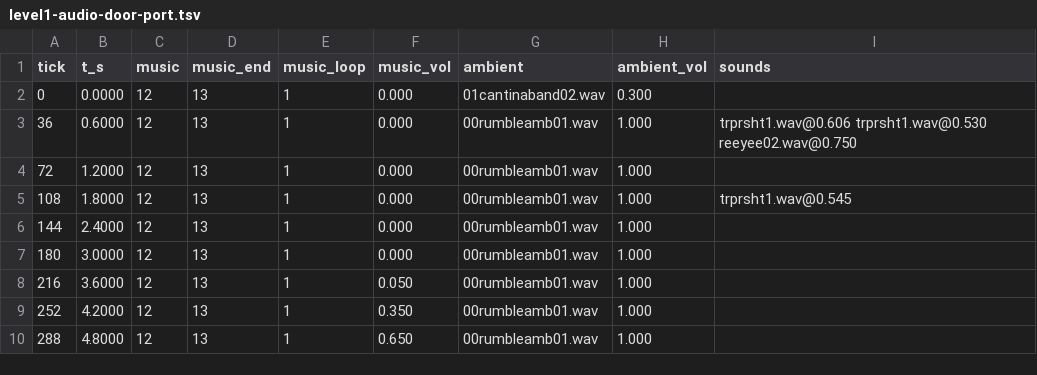
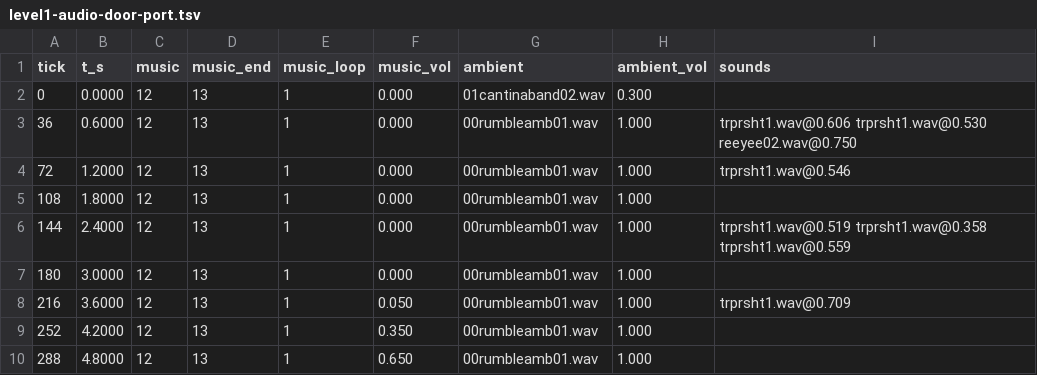
Before and after one commit to tigwyk/rust-jediknight, a TSV file: tools/parity/audiotrace/level1-audio-door-port.tsv, drawn as a sheet.

Commit message:
parity: refresh the port oracles after merging the actor set and audio
The merged tree replays with the real door actors spawned and the cog clock
advancing once per frame. Both fixtures are the port's own committed oracle,
so regenerate them from the merged replay:

- route: the spawn leg's first shield loss moves from tick 108 to 180, which
  matches the retail reference's 100/100 at those samples.
- audio and door: the AI fire one-shot (trprsht1.wav) moves because spawning
  the real actors shifts the shared LCG; these are the same wavs the retail
  reference marks dynamic.

```diff
--- a/tools/parity/audiotrace/level1-audio-door-port.tsv
+++ b/tools/parity/audiotrace/level1-audio-door-port.tsv
@@ -3,7 +3,7 @@ tick	t_s	music	music_end	music_loop	music_vol	ambient	ambient_vol	sounds
 36	0.6000	12	13	1	0.000	00rumbleamb01.wav	1.000	trprsht1.wav@0.606 trprsht1.wav@0.530 reeyee02.wav@0.750
-72	1.2000	12	13	1	0.000	00rumbleamb01.wav	1.000	
-108	1.8000	12	13	1	0.000	00rumbleamb01.wav	1.000	trprsht1.wav@0.545
-144	2.4000	12	13	1	0.000	00rumbleamb01.wav	1.000	
+72	1.2000	12	13	1	0.000	00rumbleamb01.wav	1.000	trprsht1.wav@0.546
+108	1.8000	12	13	1	0.000	00rumbleamb01.wav	1.000	
+144	2.4000	12	13	1	0.000	00rumbleamb01.wav	1.000	trprsht1.wav@0.519 trprsht1.wav@0.358 trprsht1.wav@0.559
 180	3.0000	12	13	1	0.000	00rumbleamb01.wav	1.000	
-216	3.6000	12	13	1	0.050	00rumbleamb01.wav	1.000	
+216	3.6000	12	13	1	0.050	00rumbleamb01.wav	1.000	trprsht1.wav@0.709
 252	4.2000	12	13	1	0.350	00rumbleamb01.wav	1.000	
```
Also changed, not shown: tools/parity/audiotrace/level1-audio-port.tsv, tools/parity/routetrace/level1-route-port.tsv.
